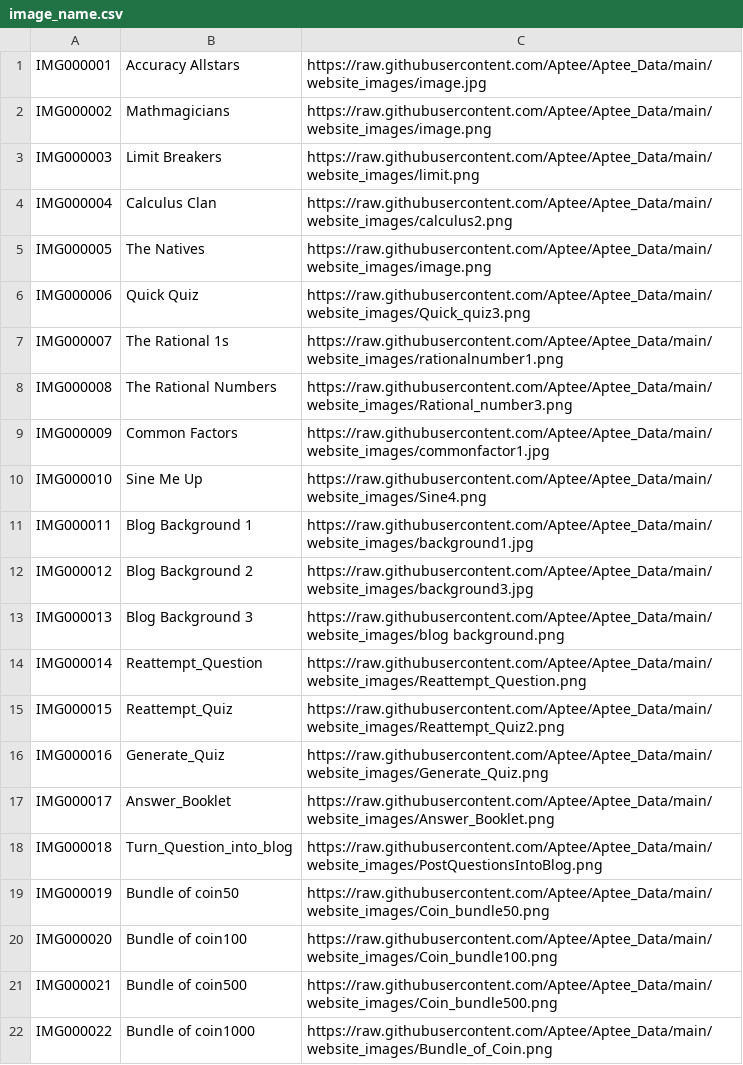
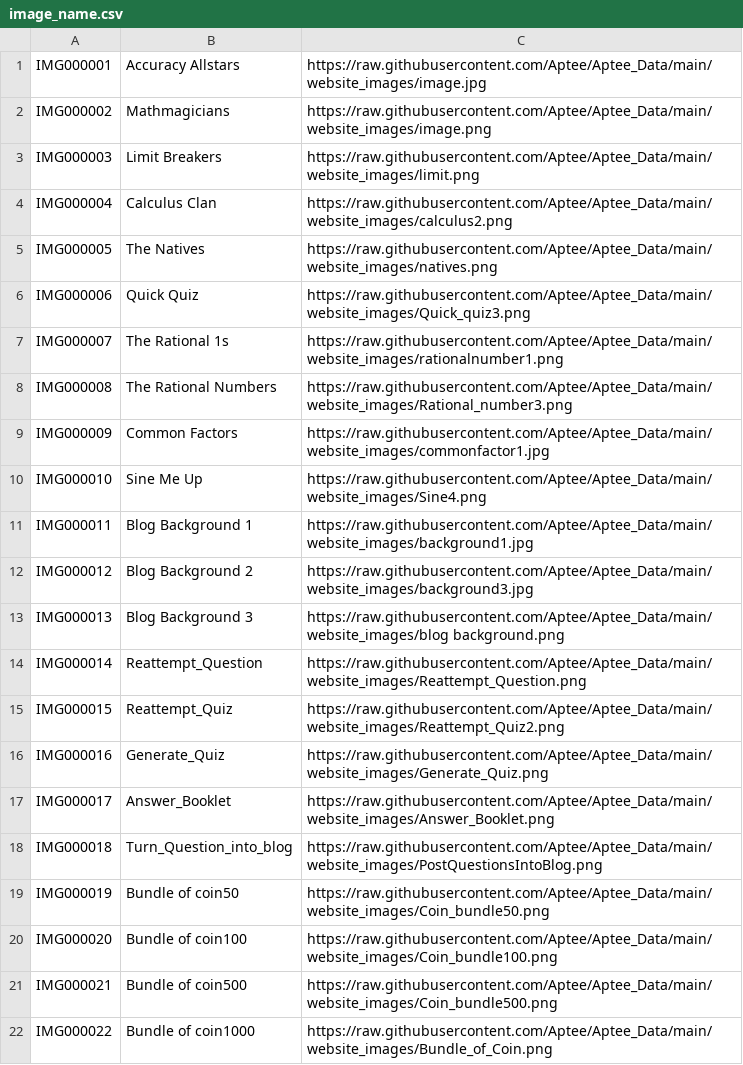
Before and after one commit to Aptee/Aptee_Data, a CSV file: Test_data/image_name.csv, drawn as a sheet.

Commit message:
Update image_name.csv

```diff
--- a/Test_data/image_name.csv
+++ b/Test_data/image_name.csv
@@ -4,3 +4,3 @@ IMG000003,Limit Breakers,https://raw.githubusercontent.com/Aptee/Aptee_Data/main
 IMG000004,Calculus Clan,https://raw.githubusercontent.com/Aptee/Aptee_Data/main/website_images/calculus2.png
-IMG000005,The Natives,https://raw.githubusercontent.com/Aptee/Aptee_Data/main/website_images/image.png
+IMG000005,The Natives,https://raw.githubusercontent.com/Aptee/Aptee_Data/main/website_images/natives.png
 IMG000006,Quick Quiz,https://raw.githubusercontent.com/Aptee/Aptee_Data/main/website_images/Quick_quiz3.png
```
